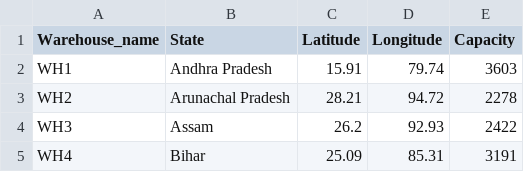
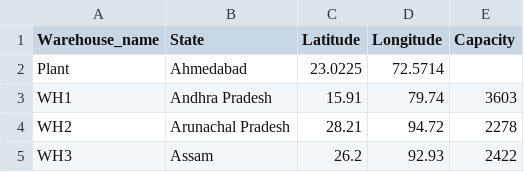
Before and after one commit to sahilrajpal121/supply-chain-optimization-, a CSV file: warehouses.csv, drawn as a sheet; only a part is shown; the shorter side is filled out with more unchanged rows.

Commit message:
Update warehouses.csv

```diff
--- a/warehouses.csv
+++ b/warehouses.csv
@@ -1,2 +1,3 @@
 Warehouse_name,State,Latitude,Longitude,Capacity
+Plant,Ahmedabad,23.0225,72.5714
 WH1,Andhra Pradesh,15.91,79.74,3603
```
